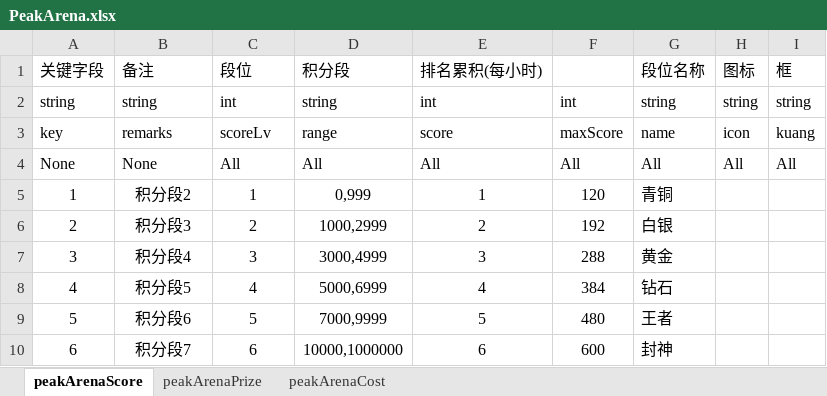
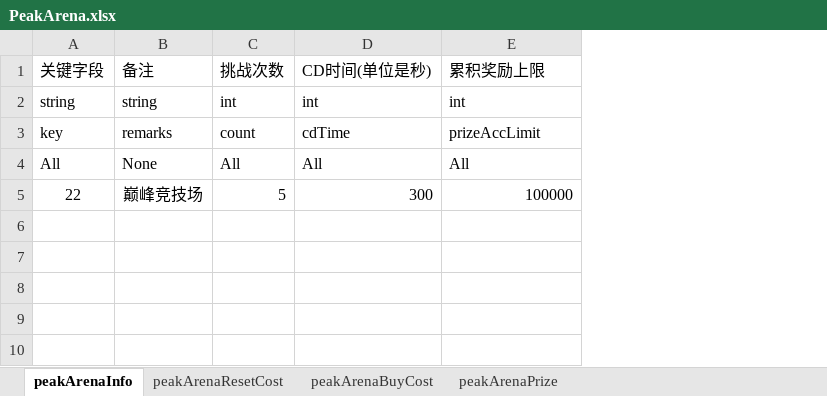
Before and after one commit to cietwwl/Server-1, an Excel workbook: protobuff/backup/PeakArena/PeakArena.xlsx, sheet peakArenaInfo, drawn as a sheet; values as stored, in another font and other column widths than the file's, no borders; removed rows and columns are numbered as before the commit, all else as after; the diff names each change by its address in the sheet, - before the commit and + after, or states it on an @@ line.

```diff
--- a/protobuff/backup/PeakArena/PeakArena.xlsx (sheet peakArenaInfo)
+++ b/protobuff/backup/PeakArena/PeakArena.xlsx (sheet peakArenaInfo)
-sheet tab: peakArenaScore
+sheet tab: peakArenaInfo
-sheet tab: peakArenaCost
+sheet tab: peakArenaResetCost
+sheet tab: peakArenaBuyCost
@@ sheet tab order changed: peakArenaInfo | peakArenaResetCost | peakArenaBuyCost | peakArenaPrize @@
-column D, rows 1-4: 积分段 | string | range | All
+column D, rows 1-4: CD时间(单位是秒) | int | cdTime | All
-column F, rows 2-4: int | maxScore | All
-column G, rows 1-4: 段位名称 | string | name | All
-column H, rows 1-4: 图标 | string | icon | All
-column I, rows 1-4: 框 | string | kuang | All
-C1: 段位
+C1: 挑战次数
-E1: 排名累积(每小时)
+E1: 累积奖励上限
-C3: scoreLv
+C3: count
-E3: score
+E3: prizeAccLimit
-A4: None
+A4: All
-row 5: 1 | 积分段2 | 1 | 0,999 | 1 | 120 | 青铜
-row 6: 2 | 积分段3 | 2 | 1000,2999 | 2 | 192 | 白银
-row 7: 3 | 积分段4 | 3 | 3000,4999 | 3 | 288 | 黄金
-row 8: 4 | 积分段5 | 4 | 5000,6999 | 4 | 384 | 钻石
-row 9: 5 | 积分段6 | 5 | 7000,9999 | 5 | 480 | 王者
-row 10: 6 | 积分段7 | 6 | 10000,1000000 | 6 | 600 | 封神
+row 5: 22 | 巅峰竞技场 | 5 | 300 | 100000
```
Also changed, not shown: sheet peakArenaPrize, sheet peakArenaResetCost.
